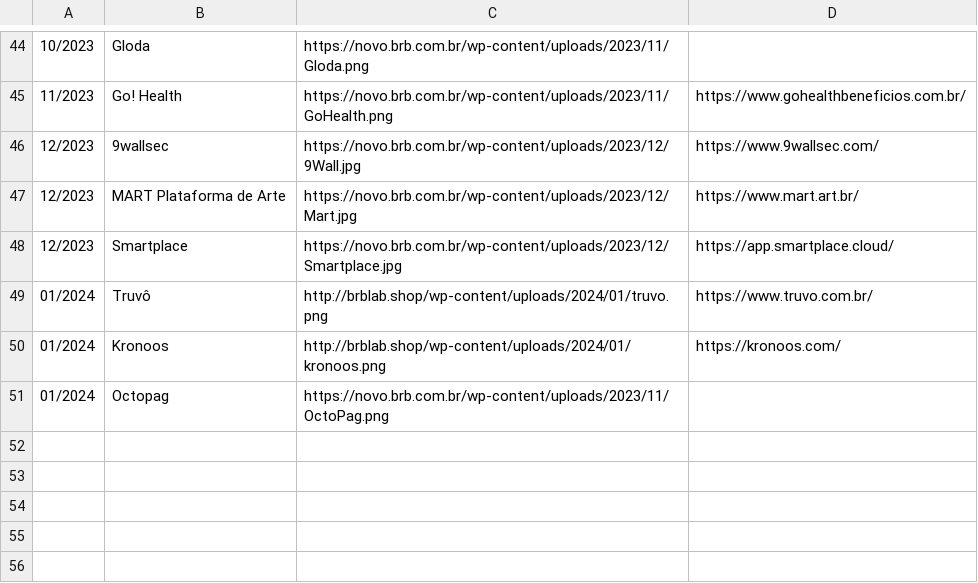
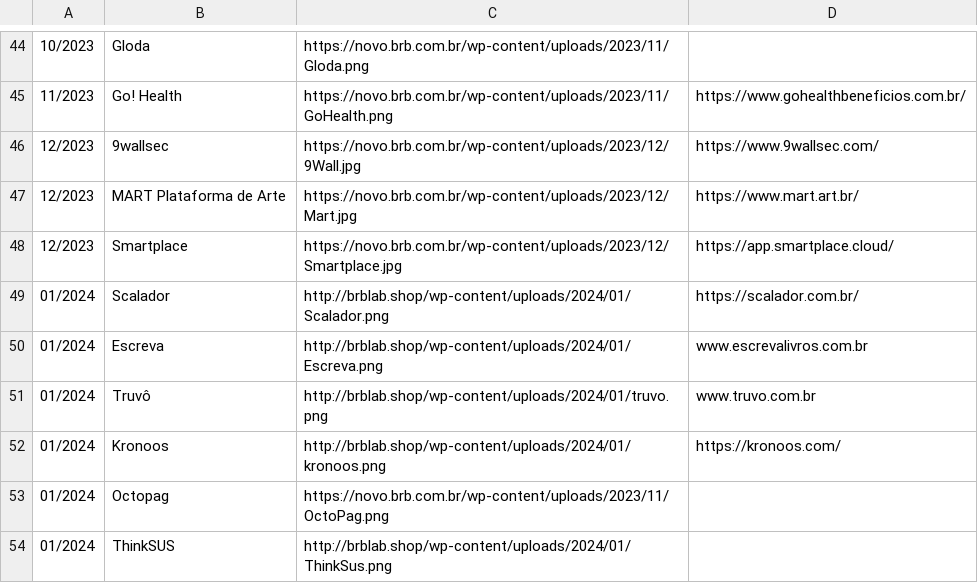
Before and after one commit to Brb-ginov/csv-web, a CSV file: startups-brblab-site.csv, drawn as a sheet; only a part is shown, gaps mark what is left out.

Commit message:
Update startups-brblab-site.csv

```diff
--- a/startups-brblab-site.csv
+++ b/startups-brblab-site.csv
@@ -48,4 +48,7 @@
 12/2023|Smartplace|https://novo.brb.com.br/wp-content/uploads/2023/12/Smartplace.jpg|https://app.smartplace.cloud/
-01/2024|Truvô|http://brblab.shop/wp-content/uploads/2024/01/truvo.png|https://www.truvo.com.br/
+01/2024|Scalador|http://brblab.shop/wp-content/uploads/2024/01/Scalador.png|https://scalador.com.br/
+01/2024|Escreva|http://brblab.shop/wp-content/uploads/2024/01/Escreva.png|www.escrevalivros.com.br
+01/2024|Truvô|http://brblab.shop/wp-content/uploads/2024/01/truvo.png|www.truvo.com.br
 01/2024|Kronoos|http://brblab.shop/wp-content/uploads/2024/01/kronoos.png|https://kronoos.com/
 01/2024|Octopag|https://novo.brb.com.br/wp-content/uploads/2023/11/OctoPag.png|
+01/2024|ThinkSUS|http://brblab.shop/wp-content/uploads/2024/01/ThinkSus.png|
```
